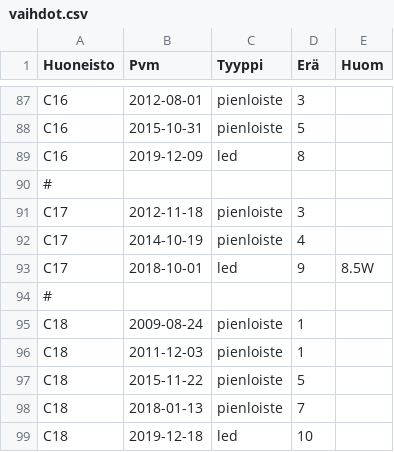
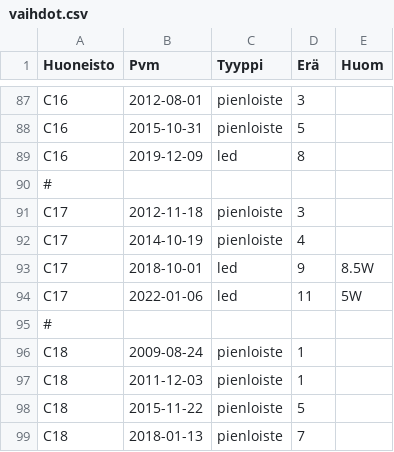
Before and after one commit to lightcaurby/Code-Daylight, a CSV file: data/raw/vaihdot.csv, drawn as a sheet; only a part is shown, gaps mark what is left out; the shorter side is filled out with more unchanged rows; the diff names each change by its address in the sheet, - before the commit and + after, or states it on an @@ line.

```diff
--- a/data/raw/vaihdot.csv
+++ b/data/raw/vaihdot.csv
+row 94: C17 | 2022-01-06 | led | 11 | 5W
```
Also changed, not shown: 26 other files.
